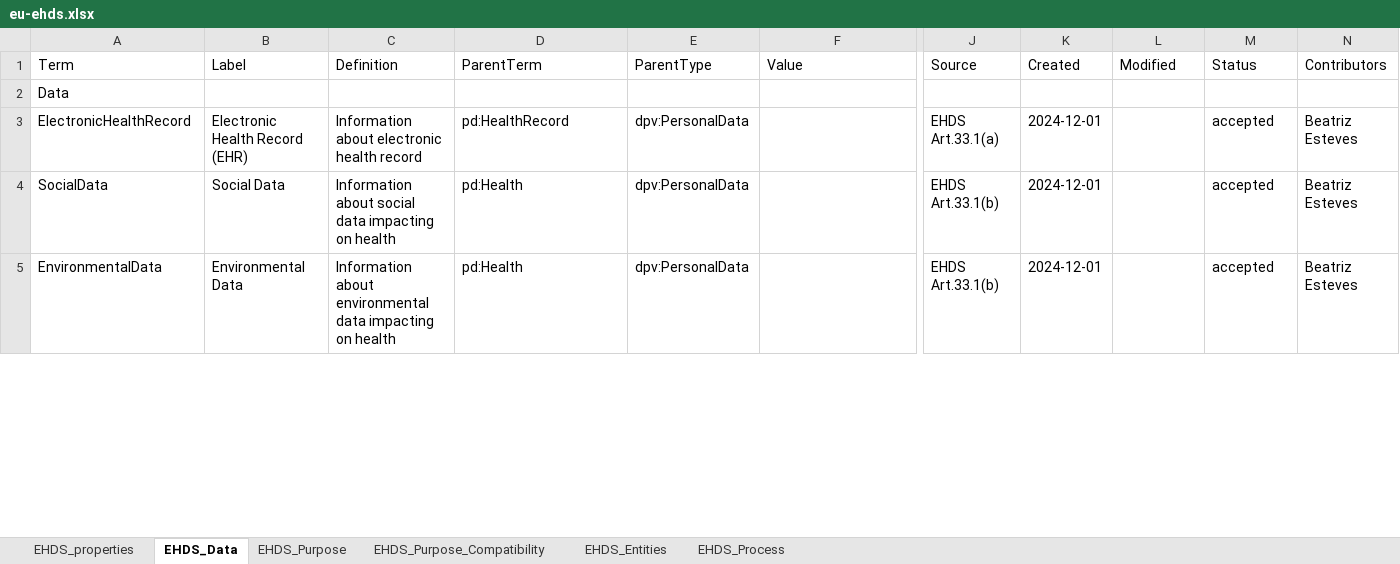
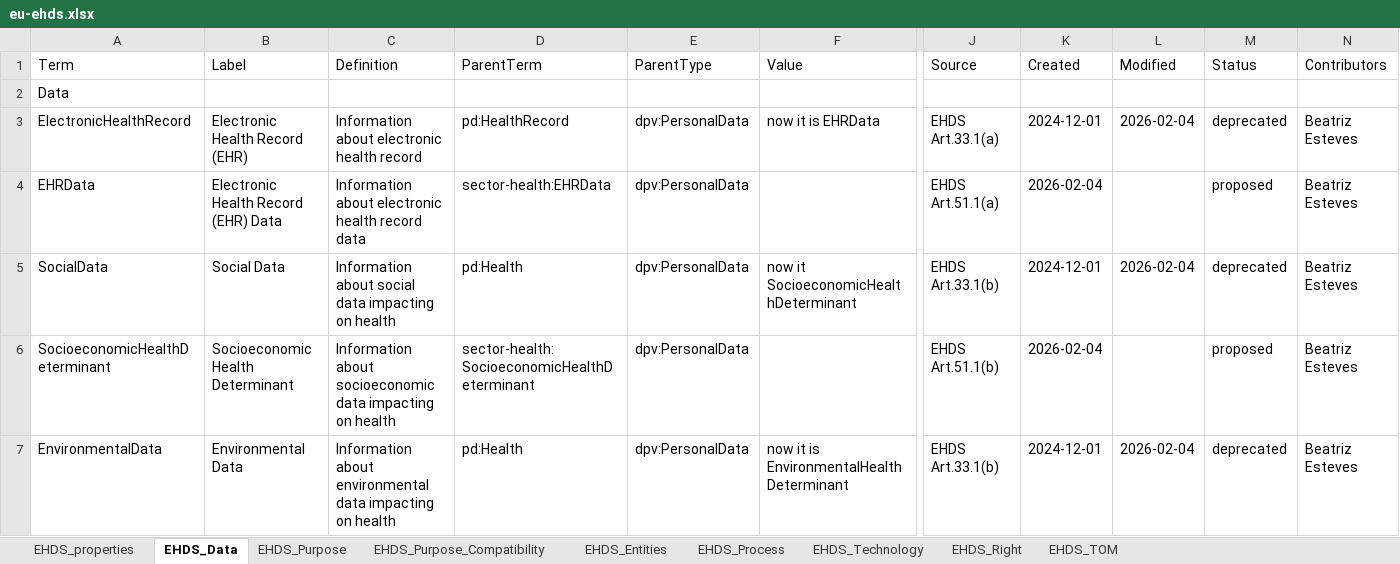
Before and after one commit to w3c/dpv, an Excel workbook: code/vocab_csv/eu-ehds.xlsx, sheet EHDS_Data, drawn as a sheet; only a part is shown, gaps mark what is left out; values as stored, in another font and other column widths than the file's, no cell formats; charts and pictures and conditional formats not drawn; addresses are those after the commit; rows hold the shown columns only; the diff covers the shown part only; the diff names each change by its address in the sheet, - before the commit and + after, or states it on an @@ line.

Commit message:
Proposed concepts from @besteves4 for EU-EHDS
- includes source spreadsheets, RDF and HTML outputs
- the concepts are still in a proposed stage, which should be changed to
  accepted with the vocab in draft form (confirm with contributors)

Co-authored-by: Beatriz Esteves <beatriz.gc.esteves@gmail.com>
Co-authored-by: Julian Flake <flake@uni-koblenz.de>

```diff
--- a/code/vocab_csv/eu-ehds.xlsx (sheet EHDS_Data)
+++ b/code/vocab_csv/eu-ehds.xlsx (sheet EHDS_Data)
+sheet tab: EHDS_Technology
+sheet tab: EHDS_Right
+sheet tab: EHDS_TOM
-F3 (Value): (empty)
+F3 (Value): now it is EHRData
-L3 (Modified): (empty)
+L3 (Modified): 2026-02-04
-M3 (Status): accepted
+M3 (Status): deprecated
+row 4: EHRData | Electronic Health Record (EHR) Data | Information about electronic health record data | sector-health:EHRData | dpv:PersonalData |  | EHDS Art.51.1(a) | 2026-02-04 |  | proposed | Beatriz Esteves
-F5 (Value): (empty)
+F5 (Value): now it SocioeconomicHealthDeterminant
-L5 (Modified): (empty)
+L5 (Modified): 2026-02-04
-M5 (Status): accepted
+M5 (Status): deprecated
+row 6: SocioeconomicHealthDeterminant | Socioeconomic Health Determinant | Information about socioeconomic data impacting on health | sector-health:SocioeconomicHealthDeterminant | dpv:PersonalData |  | EHDS Art.51.1(b) | 2026-02-04 |  | proposed | Beatriz Esteves
-F7 (Value): (empty)
+F7 (Value): now it is EnvironmentalHealthDeterminant
-L7 (Modified): (empty)
+L7 (Modified): 2026-02-04
-M7 (Status): accepted
+M7 (Status): deprecated
```
Also changed, not shown: 27 added rows, 2 removed rows and 98 edited cells elsewhere in this sheet, sheet EHDS_Purpose, sheet EHDS_Entities, sheet EHDS_Process, cell formats, charts or pictures, code/vocab_csv/entities.xlsx, code/vocab_csv/pd.xlsx, 25 other files.
